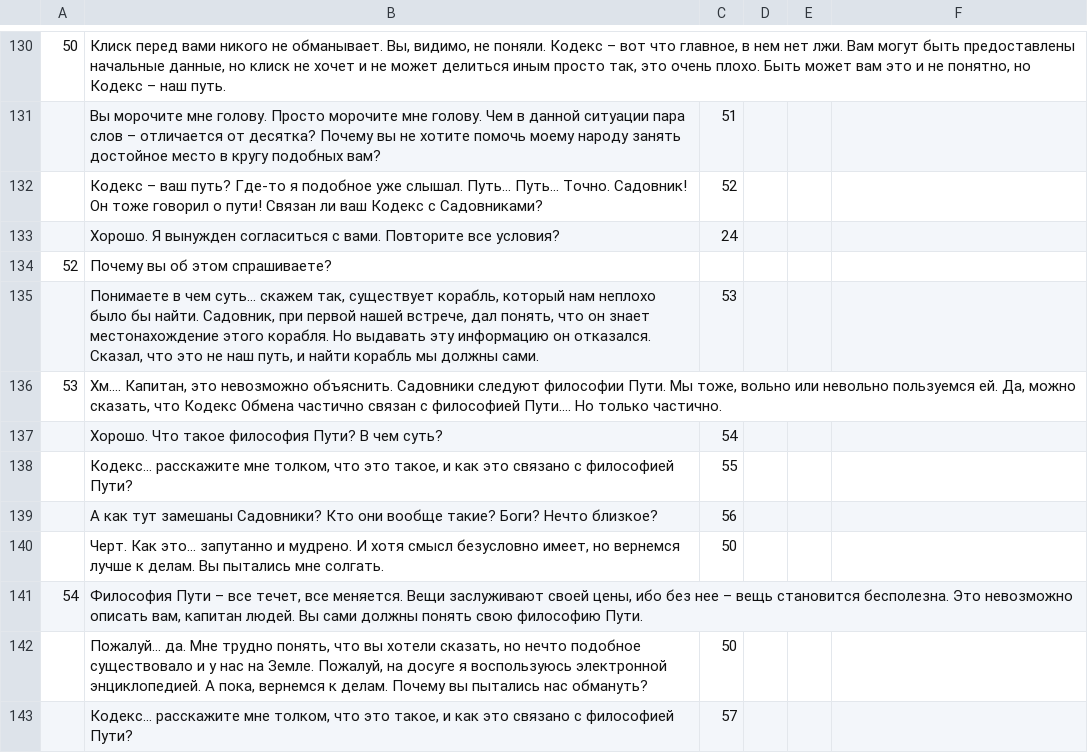
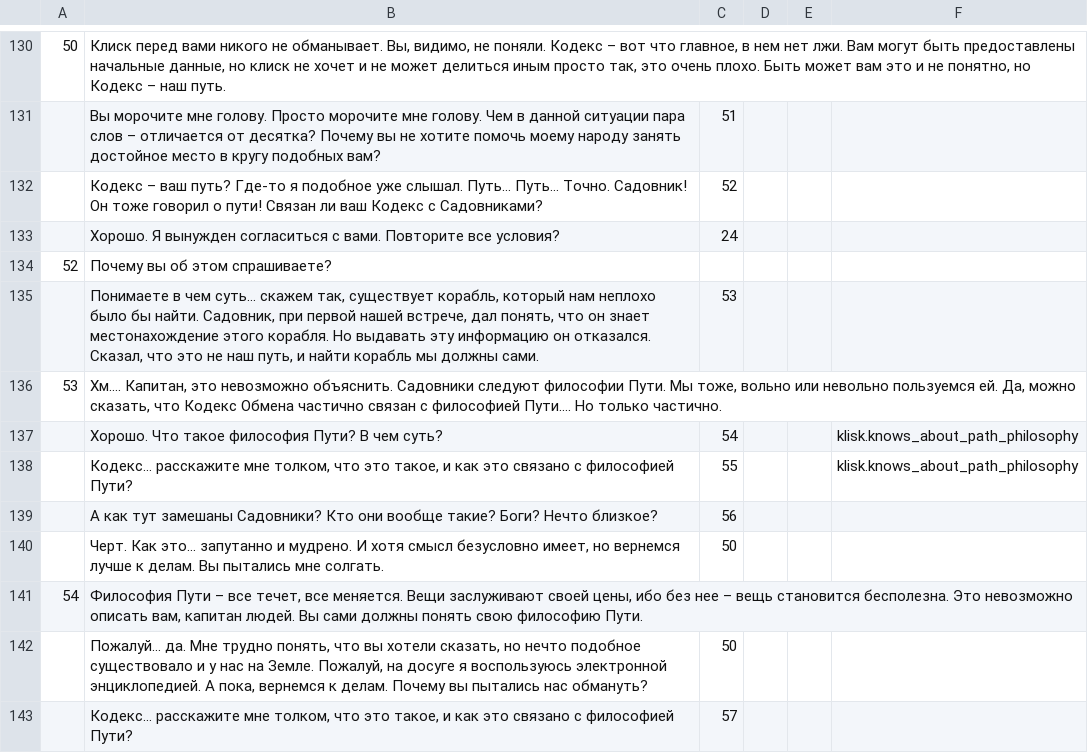
Before and after one commit to inferno986return/AuroraRL-mirror, a CSV file: doc/dialog sources/klisk.csv, drawn as a sheet; only a part is shown, gaps mark what is left out.

```diff
--- a/doc/dialog sources/klisk.csv
+++ b/doc/dialog sources/klisk.csv
@@ -136,4 +136,4 @@
 53;Хм…. Капитан, это невозможно объяснить. Садовники следуют философии Пути. Мы тоже, вольно или невольно пользуемся ей. Да, можно сказать, что Кодекс Обмена частично связан с философией Пути…. Но только частично.;;;
-;Хорошо. Что такое философия Пути? В чем суть?;54;;
-;Кодекс… расскажите мне толком, что это такое, и как это связано с философией Пути?;55;;
+;Хорошо. Что такое философия Пути? В чем суть?;54;;;klisk.knows_about_path_philosophy
+;Кодекс… расскажите мне толком, что это такое, и как это связано с философией Пути?;55;;;klisk.knows_about_path_philosophy
 ;А как тут замешаны Садовники? Кто они вообще такие? Боги? Нечто близкое?;56;;
```
Also changed, not shown: 20 other files.
